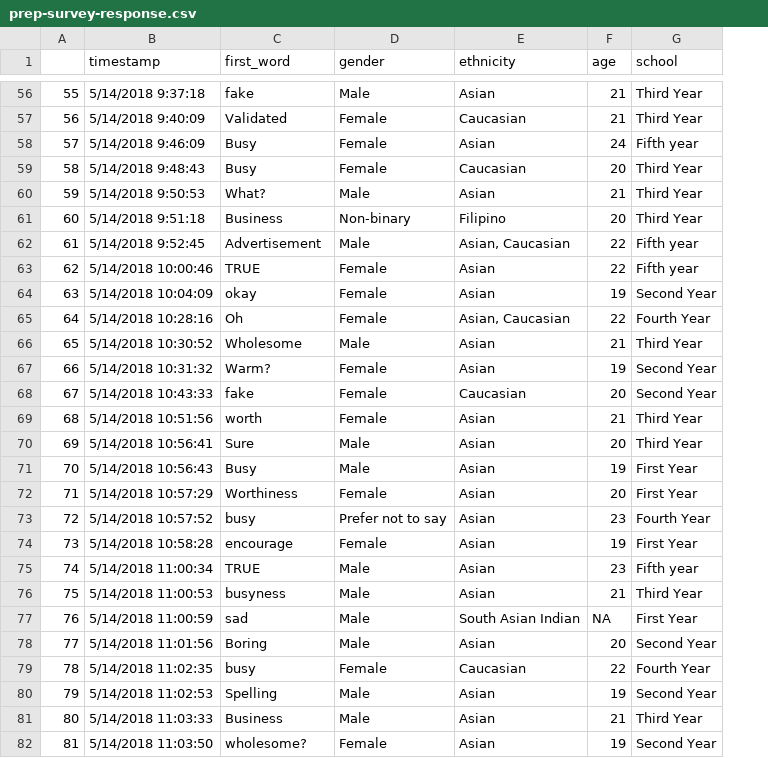
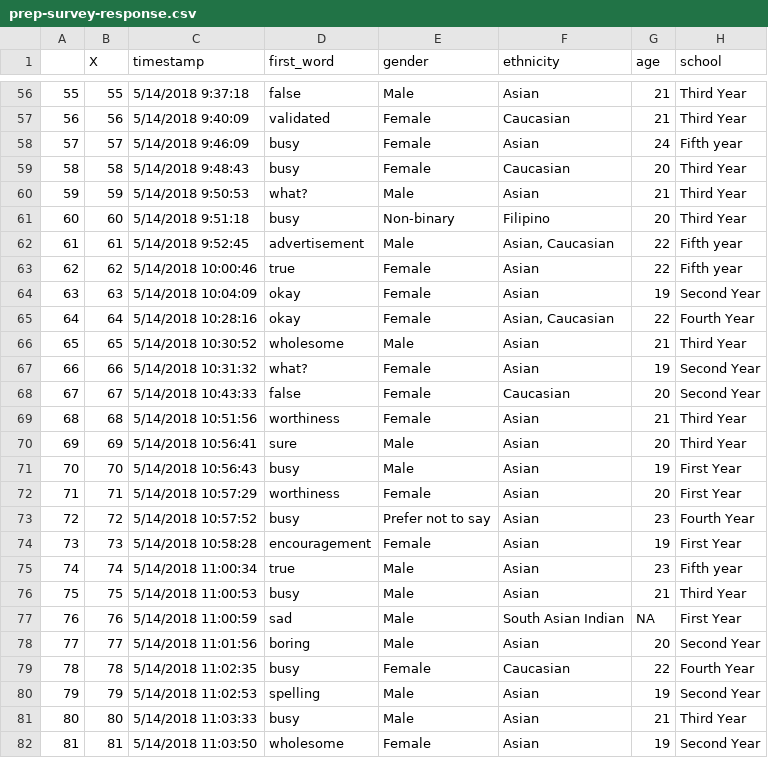
Before and after one commit to etruong/info-498-final-project, a CSV file: data/prep-survey-response.csv, drawn as a sheet; only a part is shown, gaps mark what is left out; addresses are those after the commit; the diff covers the shown part only; the diff names each change by its address in the sheet, - before the commit and + after, or states it on an @@ line.

Commit message:
renamed json-objects to data cleaning, cleaned the first word column and pushed data/prep-survey-data.csv with cleaned first word column

```diff
--- a/data/prep-survey-response.csv
+++ b/data/prep-survey-response.csv
+column B (X), rows 56-82: 55 | 56 | 57 | 58 | 59 | 60 | 61 | 62 | 63 | 64 | 65 | 66 | 67 | 68 | 69 | 70 | 71 | 72 | 73 | 74 | 75 | 76 | 77 | 78 | 79 | 80 | 81
-D56 (first_word): fake
+D56 (first_word): false
-D57 (first_word): Validated
+D57 (first_word): validated
-D58:D59 (first_word): Busy
+D58:D59 (first_word): busy
-D60 (first_word): What?
+D60 (first_word): what?
-D61 (first_word): Business
+D61 (first_word): busy
-D62 (first_word): Advertisement
+D62 (first_word): advertisement
-D63 (first_word): TRUE
+D63 (first_word): true
-D65 (first_word): Oh
+D65 (first_word): okay
-D66 (first_word): Wholesome
+D66 (first_word): wholesome
-D67 (first_word): Warm?
+D67 (first_word): what?
-D68 (first_word): fake
+D68 (first_word): false
-D69 (first_word): worth
+D69 (first_word): worthiness
-D70 (first_word): Sure
+D70 (first_word): sure
-D71 (first_word): Busy
+D71 (first_word): busy
-D72 (first_word): Worthiness
+D72 (first_word): worthiness
-D74 (first_word): encourage
+D74 (first_word): encouragement
-D75 (first_word): TRUE
+D75 (first_word): true
-D76 (first_word): busyness
+D76 (first_word): busy
-D78 (first_word): Boring
+D78 (first_word): boring
-D80 (first_word): Spelling
+D80 (first_word): spelling
-D81 (first_word): Business
+D81 (first_word): busy
-D82 (first_word): wholesome?
+D82 (first_word): wholesome
```
Also changed, not shown: 90 edited cells elsewhere in this file, 1 other file.
